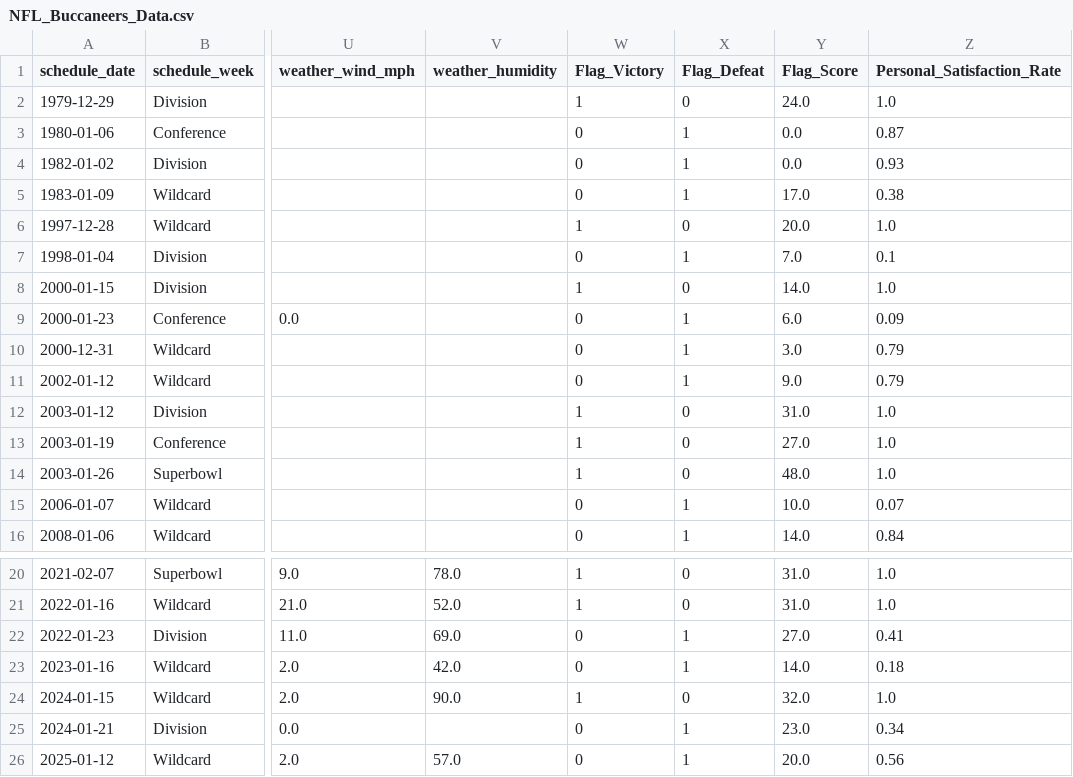
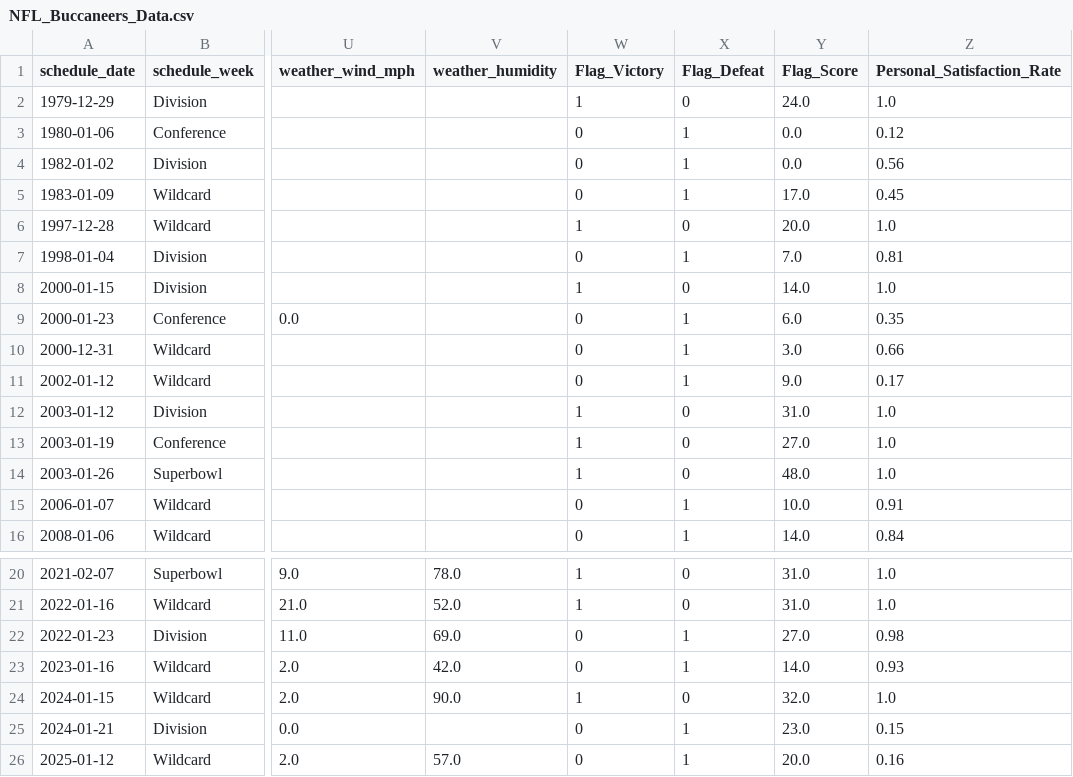
Before and after one commit to epineda504/Infovis, a CSV file: NFL_Buccaneers_Data.csv, drawn as a sheet; only a part is shown, gaps mark what is left out; the diff names each change by its address in the sheet, - before the commit and + after, or states it on an @@ line.

```diff
--- a/NFL_Buccaneers_Data.csv
+++ b/NFL_Buccaneers_Data.csv
-Z3 (Personal_Satisfaction_Rate): 0.87
+Z3 (Personal_Satisfaction_Rate): 0.12
-Z4 (Personal_Satisfaction_Rate): 0.93
+Z4 (Personal_Satisfaction_Rate): 0.56
-Z5 (Personal_Satisfaction_Rate): 0.38
+Z5 (Personal_Satisfaction_Rate): 0.45
-Z7 (Personal_Satisfaction_Rate): 0.1
+Z7 (Personal_Satisfaction_Rate): 0.81
-Z9 (Personal_Satisfaction_Rate): 0.09
+Z9 (Personal_Satisfaction_Rate): 0.35
-Z10 (Personal_Satisfaction_Rate): 0.79
+Z10 (Personal_Satisfaction_Rate): 0.66
-Z11 (Personal_Satisfaction_Rate): 0.79
+Z11 (Personal_Satisfaction_Rate): 0.17
-Z15 (Personal_Satisfaction_Rate): 0.07
+Z15 (Personal_Satisfaction_Rate): 0.91
-Z22 (Personal_Satisfaction_Rate): 0.41
+Z22 (Personal_Satisfaction_Rate): 0.98
-Z23 (Personal_Satisfaction_Rate): 0.18
+Z23 (Personal_Satisfaction_Rate): 0.93
-Z25 (Personal_Satisfaction_Rate): 0.34
+Z25 (Personal_Satisfaction_Rate): 0.15
-Z26 (Personal_Satisfaction_Rate): 0.56
+Z26 (Personal_Satisfaction_Rate): 0.16
```
Also changed, not shown: 4 other files.
